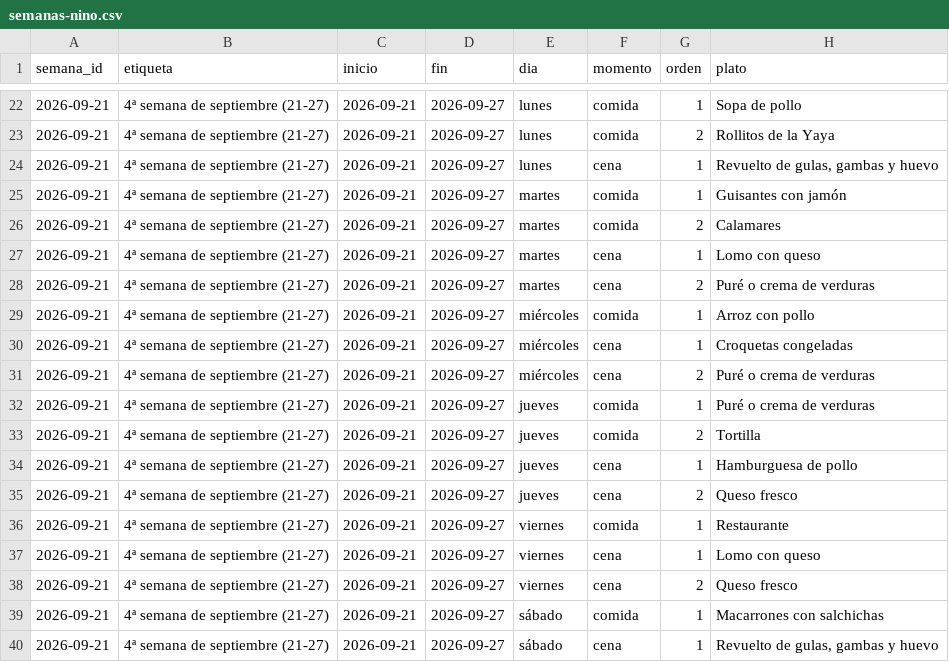
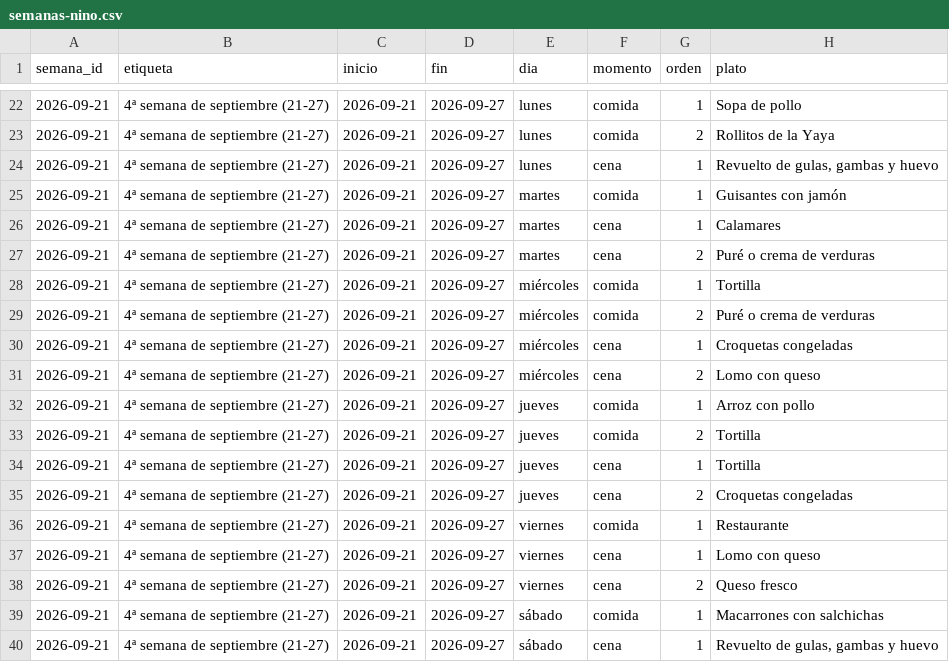
Before and after one commit to diegocalvogit/planificador-comida, a CSV file: datos/semanas-nino.csv, drawn as a sheet; only a part is shown, gaps mark what is left out.

Commit message:
Menu Semanal: actualizar datos/semanas-nino.csv

```diff
--- a/datos/semanas-nino.csv
+++ b/datos/semanas-nino.csv
@@ -25,12 +25,12 @@ semana_id;etiqueta;inicio;fin;dia;momento;orden;plato
 2026-09-21;4ª semana de septiembre (21-27);2026-09-21;2026-09-27;martes;comida;1;Guisantes con jamón
-2026-09-21;4ª semana de septiembre (21-27);2026-09-21;2026-09-27;martes;comida;2;Calamares
-2026-09-21;4ª semana de septiembre (21-27);2026-09-21;2026-09-27;martes;cena;1;Lomo con queso
+2026-09-21;4ª semana de septiembre (21-27);2026-09-21;2026-09-27;martes;cena;1;Calamares
 2026-09-21;4ª semana de septiembre (21-27);2026-09-21;2026-09-27;martes;cena;2;Puré o crema de verduras
-2026-09-21;4ª semana de septiembre (21-27);2026-09-21;2026-09-27;miércoles;comida;1;Arroz con pollo
+2026-09-21;4ª semana de septiembre (21-27);2026-09-21;2026-09-27;miércoles;comida;1;Tortilla
+2026-09-21;4ª semana de septiembre (21-27);2026-09-21;2026-09-27;miércoles;comida;2;Puré o crema de verduras
 2026-09-21;4ª semana de septiembre (21-27);2026-09-21;2026-09-27;miércoles;cena;1;Croquetas congeladas
-2026-09-21;4ª semana de septiembre (21-27);2026-09-21;2026-09-27;miércoles;cena;2;Puré o crema de verduras
-2026-09-21;4ª semana de septiembre (21-27);2026-09-21;2026-09-27;jueves;comida;1;Puré o crema de verduras
+2026-09-21;4ª semana de septiembre (21-27);2026-09-21;2026-09-27;miércoles;cena;2;Lomo con queso
+2026-09-21;4ª semana de septiembre (21-27);2026-09-21;2026-09-27;jueves;comida;1;Arroz con pollo
 2026-09-21;4ª semana de septiembre (21-27);2026-09-21;2026-09-27;jueves;comida;2;Tortilla
-2026-09-21;4ª semana de septiembre (21-27);2026-09-21;2026-09-27;jueves;cena;1;Hamburguesa de pollo
-2026-09-21;4ª semana de septiembre (21-27);2026-09-21;2026-09-27;jueves;cena;2;Queso fresco
+2026-09-21;4ª semana de septiembre (21-27);2026-09-21;2026-09-27;jueves;cena;1;Tortilla
+2026-09-21;4ª semana de septiembre (21-27);2026-09-21;2026-09-27;jueves;cena;2;Croquetas congeladas
 2026-09-21;4ª semana de septiembre (21-27);2026-09-21;2026-09-27;viernes;comida;1;Restaurante
```
